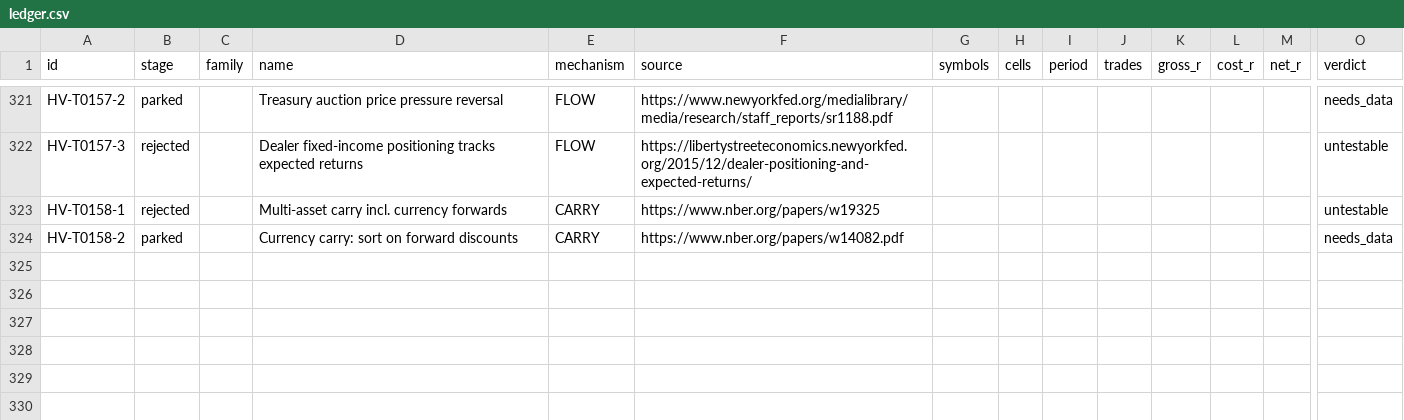
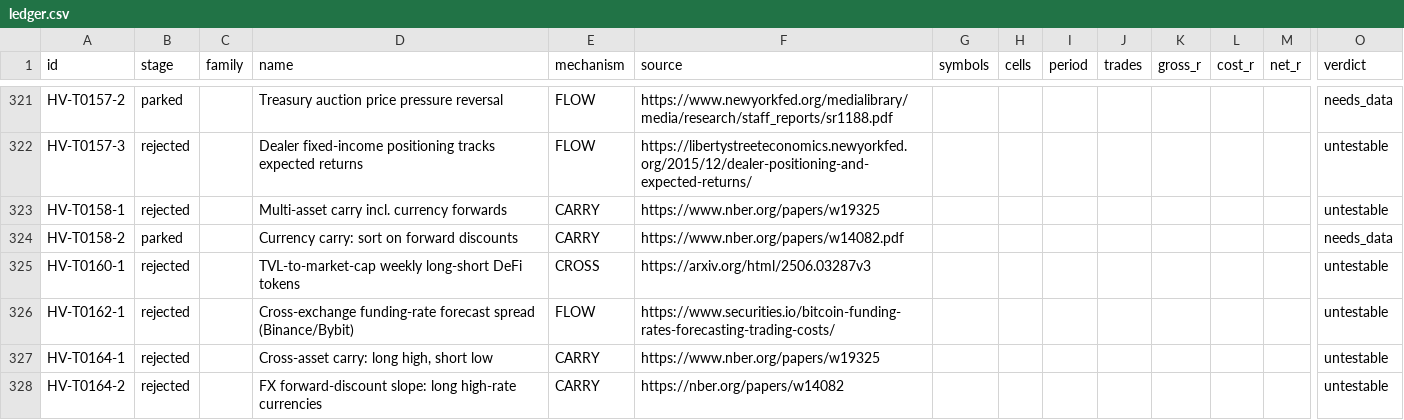
Before and after one commit to hslu-jwn/claude-backtester_V2, a CSV file: research/ledger.csv, drawn as a sheet; only a part is shown, gaps mark what is left out; rows hold the shown columns only; the diff names each change by its address in the sheet, - before the commit and + after, or states it on an @@ line.

```diff
--- a/research/ledger.csv
+++ b/research/ledger.csv
+row 325: HV-T0160-1 | rejected |  | TVL-to-market-cap weekly long-short DeFi tokens | CROSS | https://arxiv.org/html/2506.03287v3 |  |  |  |  |  |  |  | untestable
+row 326: HV-T0162-1 | rejected |  | Cross-exchange funding-rate forecast spread (Binance/Bybit) | FLOW | https://www.securities.io/bitcoin-funding-rates-forecasting-trading-costs/ |  |  |  |  |  |  |  | untestable
+row 327: HV-T0164-1 | rejected |  | Cross-asset carry: long high, short low | CARRY | https://www.nber.org/papers/w19325 |  |  |  |  |  |  |  | untestable
+row 328: HV-T0164-2 | rejected |  | FX forward-discount slope: long high-rate currencies | CARRY | https://nber.org/papers/w14082 |  |  |  |  |  |  |  | untestable
```
Also changed, not shown: research/harvest/tasks.csv, 8 other files.
